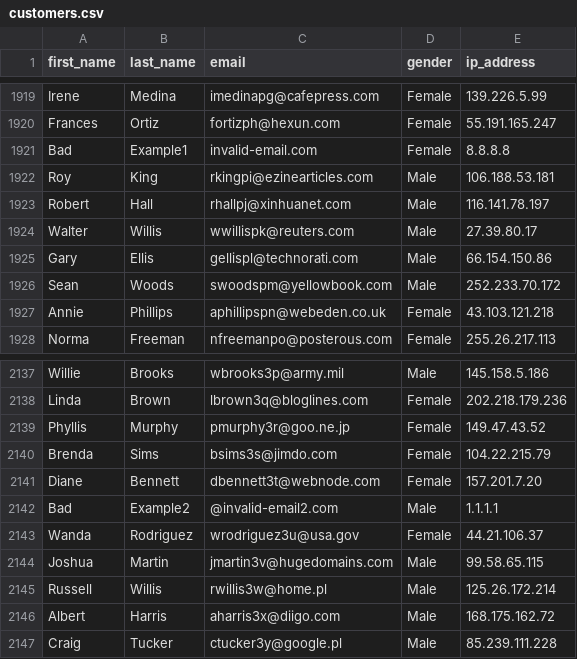
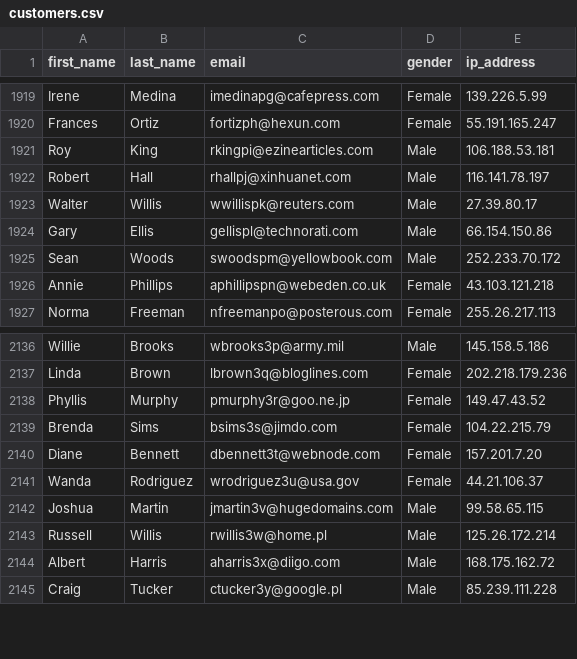
Before and after one commit to Raezil/teamwork, a CSV file: customers.csv, drawn as a sheet; only a part is shown, gaps mark what is left out.

```diff
--- a/customers.csv
+++ b/customers.csv
@@ -1920,3 +1920,2 @@ Irene,Medina,imedinapg@cafepress.com,Female,139.226.5.99
 Frances,Ortiz,fortizph@hexun.com,Female,55.191.165.247
-Bad,Example1,invalid-email.com,Female,8.8.8.8
 Roy,King,rkingpi@ezinearticles.com,Male,106.188.53.181
@@ -2141,3 +2140,2 @@ Brenda,Sims,bsims3s@jimdo.com,Female,104.22.215.79
 Diane,Bennett,dbennett3t@webnode.com,Female,157.201.7.20
-Bad,Example2,@invalid-email2.com,Male,1.1.1.1
 Wanda,Rodriguez,wrodriguez3u@usa.gov,Female,44.21.106.37
```
Also changed, not shown: 14 other files.
